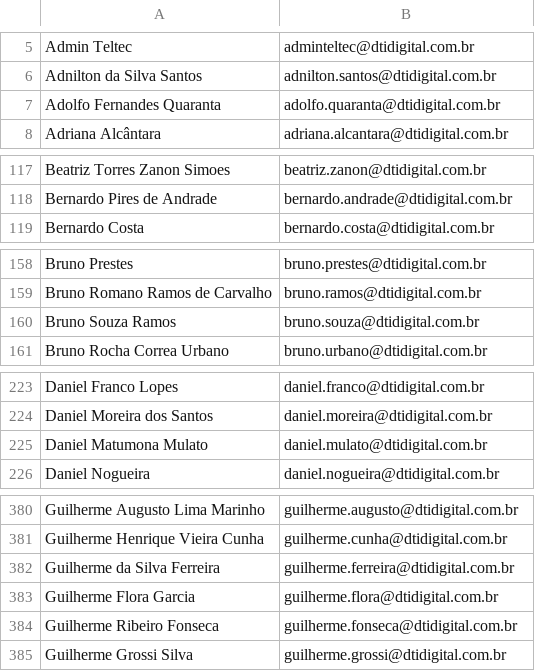
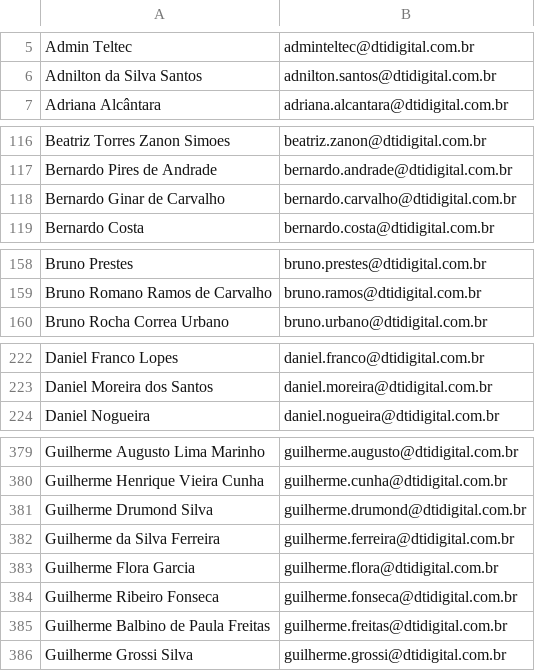
Before and after one commit to InfraestruturaDti/InfraestruturaDti.github.io, a CSV file: ProjetoFotos/Users.csv, drawn as a sheet; only a part is shown, gaps mark what is left out; the diff covers the shown part only.

```diff
--- a/ProjetoFotos/Users.csv
+++ b/ProjetoFotos/Users.csv
@@ -6,3 +6,2 @@
 "Adnilton da Silva Santos","adnilton.santos@dtidigital.com.br"
-"Adolfo Fernandes Quaranta","adolfo.quaranta@dtidigital.com.br"
 "Adriana Alcântara","adriana.alcantara@dtidigital.com.br"
@@ -118,2 +117,3 @@
 "Bernardo Pires de Andrade","bernardo.andrade@dtidigital.com.br"
+"Bernardo Ginar de Carvalho","bernardo.carvalho@dtidigital.com.br"
 "Bernardo Costa","bernardo.costa@dtidigital.com.br"
@@ -159,3 +159,2 @@
 "Bruno Romano Ramos de Carvalho","bruno.ramos@dtidigital.com.br"
-"Bruno Souza Ramos","bruno.souza@dtidigital.com.br"
 "Bruno Rocha Correa Urbano","bruno.urbano@dtidigital.com.br"
@@ -224,3 +223,2 @@
 "Daniel Moreira dos Santos","daniel.moreira@dtidigital.com.br"
-"Daniel Matumona Mulato","daniel.mulato@dtidigital.com.br"
 "Daniel Nogueira","daniel.nogueira@dtidigital.com.br"
@@ -381,2 +380,3 @@
 "Guilherme Henrique Vieira Cunha","guilherme.cunha@dtidigital.com.br"
+"Guilherme Drumond Silva","guilherme.drumond@dtidigital.com.br"
 "Guilherme da Silva Ferreira","guilherme.ferreira@dtidigital.com.br"
@@ -384,2 +384,3 @@
 "Guilherme Ribeiro Fonseca","guilherme.fonseca@dtidigital.com.br"
+"Guilherme Balbino de Paula Freitas","guilherme.freitas@dtidigital.com.br"
 "Guilherme Grossi Silva","guilherme.grossi@dtidigital.com.br"
```
Also changed, not shown: 3 added rows and 2 removed rows elsewhere in this file, 5 other files.
